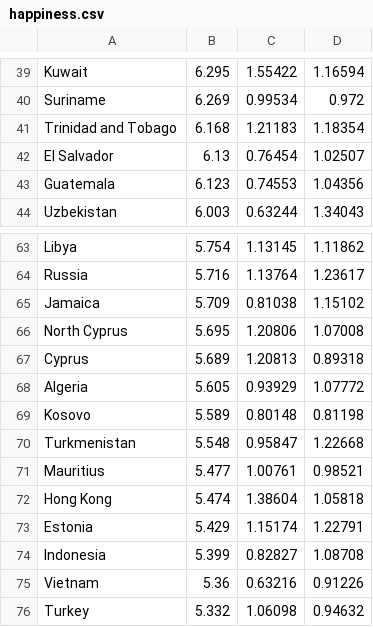
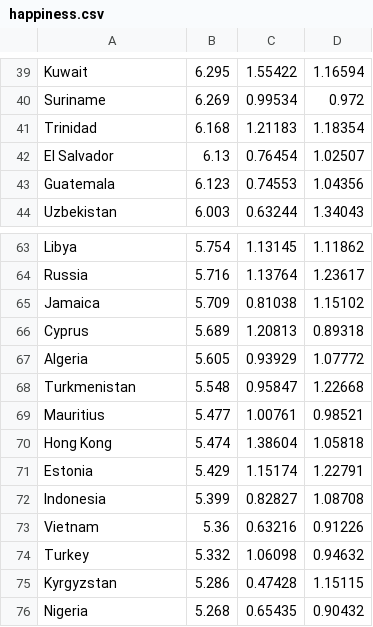
Before and after one commit to TevanB/CSC343-Project, a CSV file: data/phase3/happiness.csv, drawn as a sheet; only a part is shown, gaps mark what is left out; the shorter side is filled out with more unchanged rows.

Commit message:
fixed some data

```diff
--- a/data/phase3/happiness.csv
+++ b/data/phase3/happiness.csv
@@ -40,3 +40,3 @@ Kuwait,6.295,1.55422,1.16594
 Suriname,6.269,0.99534,0.972
-Trinidad and Tobago,6.168,1.21183,1.18354
+Trinidad,6.168,1.21183,1.18354
 El Salvador,6.13,0.76454,1.02507
@@ -65,6 +65,4 @@ Russia,5.716,1.13764,1.23617
 Jamaica,5.709,0.81038,1.15102
-North Cyprus,5.695,1.20806,1.07008
 Cyprus,5.689,1.20813,0.89318
 Algeria,5.605,0.93929,1.07772
-Kosovo,5.589,0.80148,0.81198
 Turkmenistan,5.548,0.95847,1.22668
```
Also changed, not shown: data/phase3/country.csv, 1 other file.
